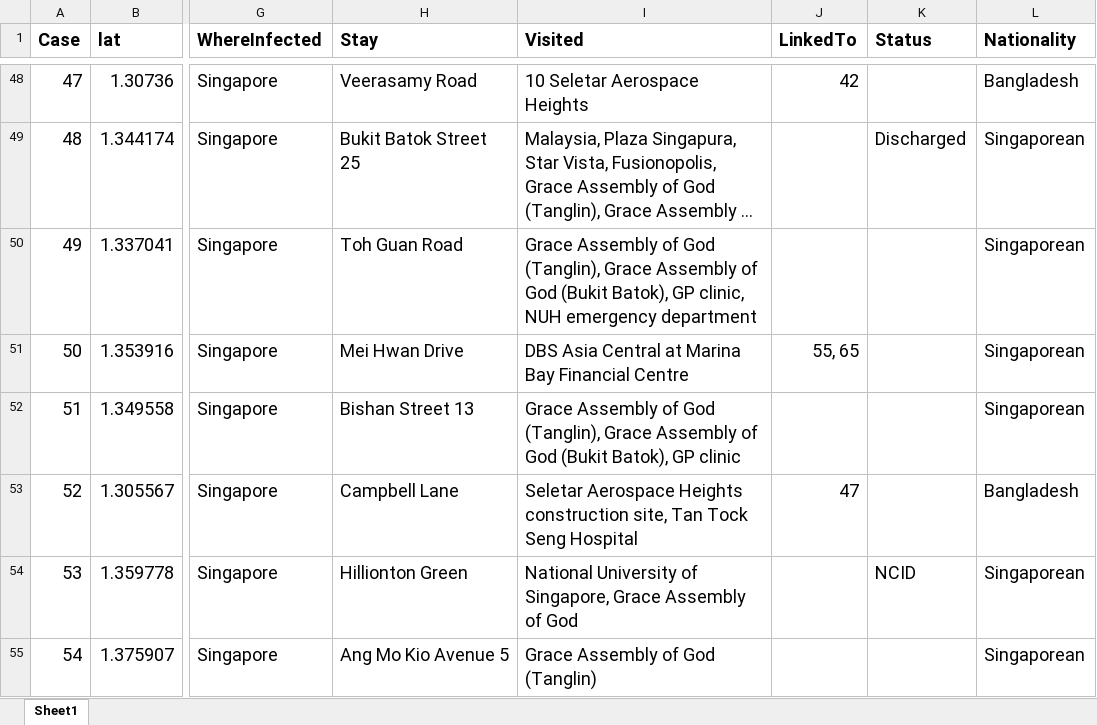
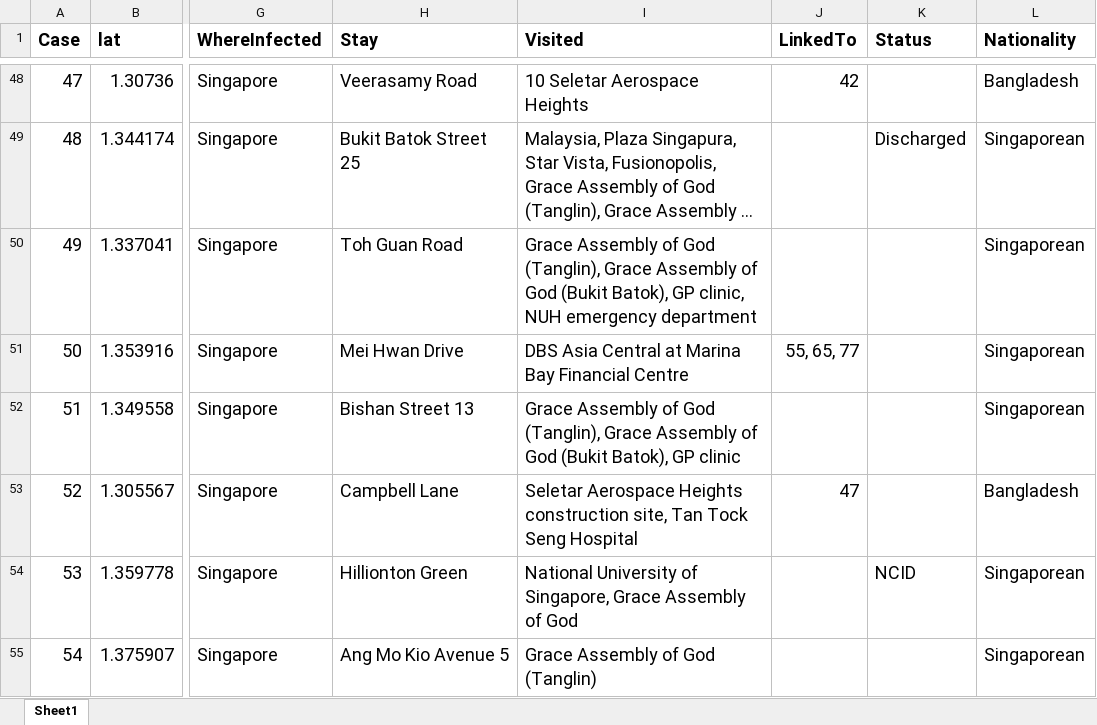
Before and after one commit to nlog2n/sgcorona, an Excel workbook: rawdata.xlsx, sheet Sheet1, drawn as a sheet; only a part is shown, gaps mark what is left out; long unchanged cells end in …; values as stored, in another font and other column widths than the file's, no borders; the diff covers the shown part only; the diff names each change by its address in the sheet, - before the commit and + after, or states it on an @@ line.

```diff
--- a/rawdata.xlsx (sheet Sheet1)
+++ b/rawdata.xlsx (sheet Sheet1)
-J51 (LinkedTo): 55, 65
+J51 (LinkedTo): 55, 65, 77
```
Also changed, not shown: 4 added rows and 16 edited cells elsewhere in this sheet, 1 other file.
